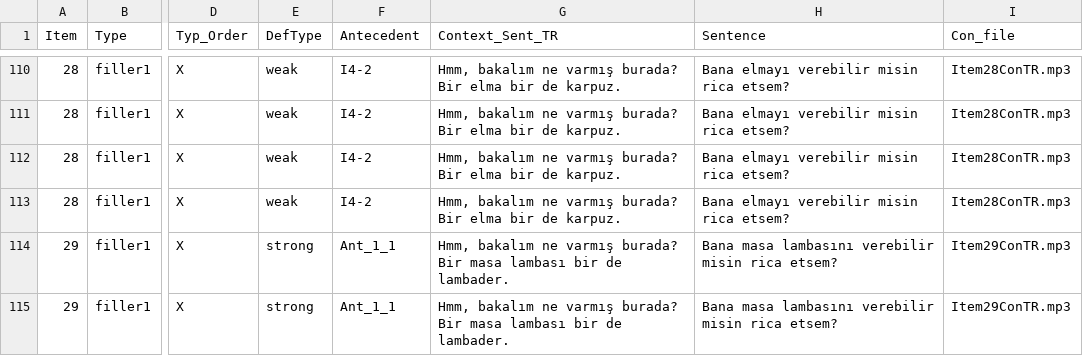
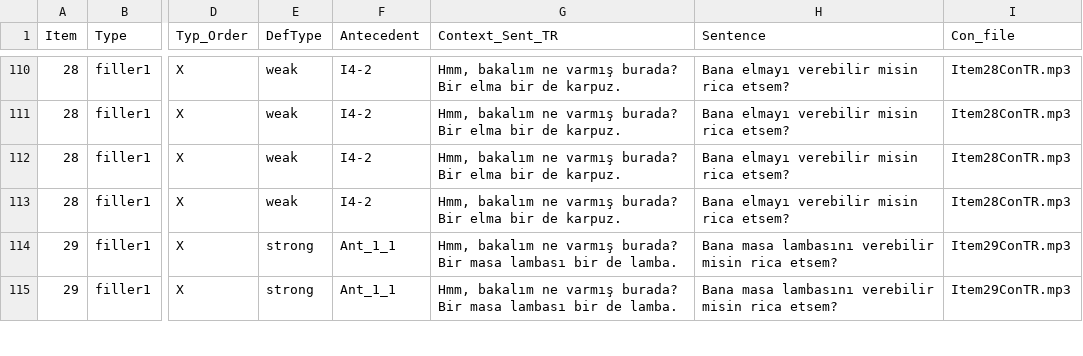
Before and after one commit to utkuturk/DefTypeAnaphTR, a CSV file: chunk_includes/DataSource_TR_2.csv, drawn as a sheet; only a part is shown, gaps mark what is left out; the diff covers the shown part only; the diff names each change by its address in the sheet, - before the commit and + after, or states it on an @@ line.

```diff
--- a/chunk_includes/DataSource_TR_2.csv
+++ b/chunk_includes/DataSource_TR_2.csv
-G114:G115 (Context_Sent_TR): …bir de lambader.
+G114:G115 (Context_Sent_TR): …bir de lamba.
```
Also changed, not shown: 90 edited cells elsewhere in this file, 3 other files.
